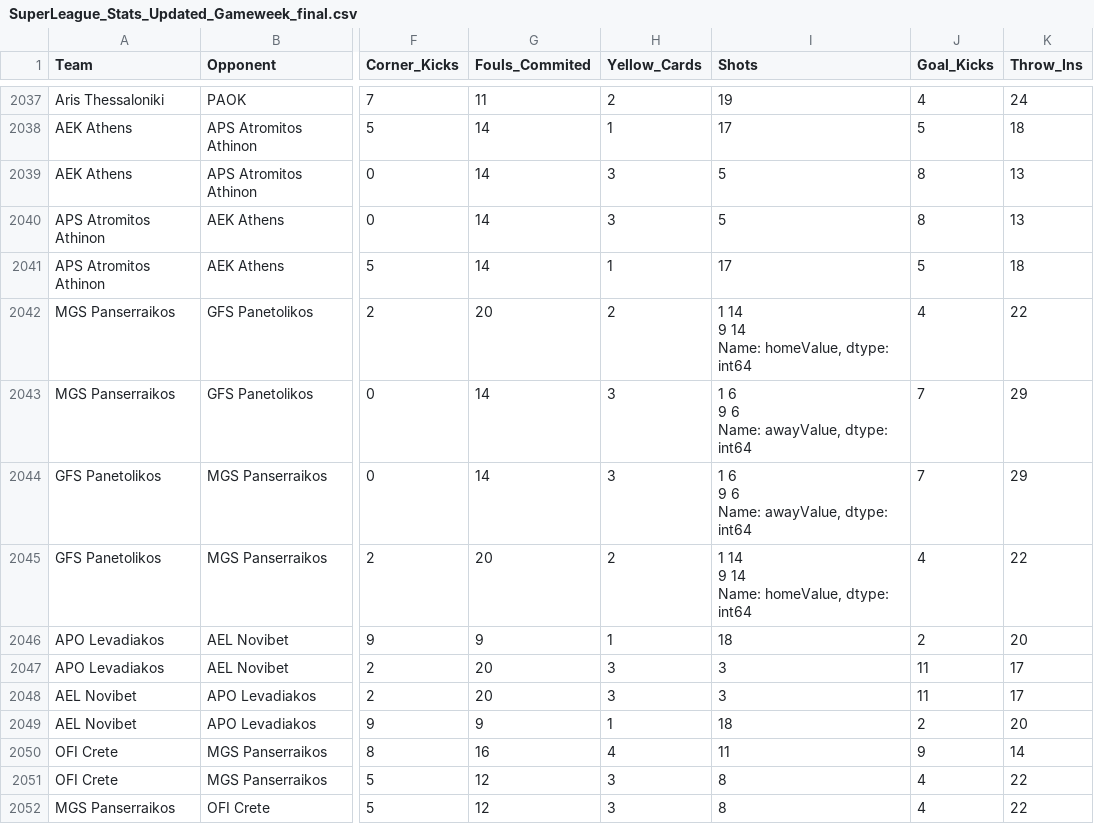
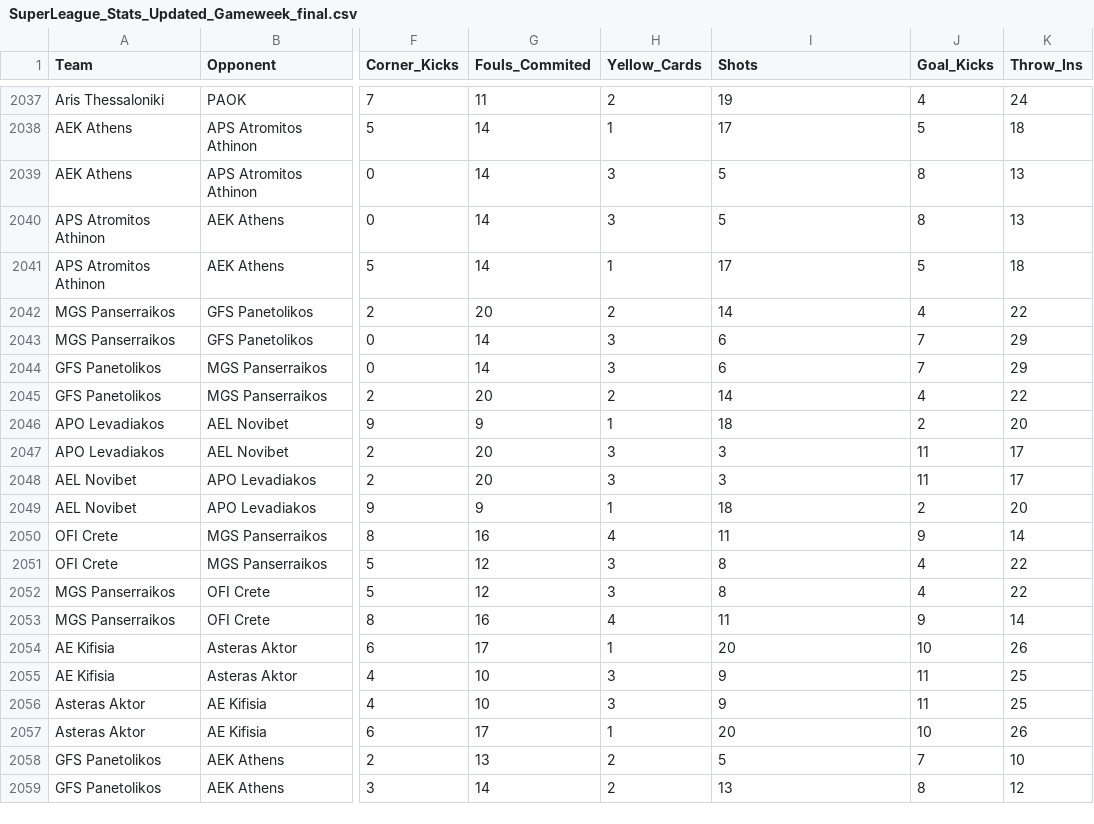
Before and after one commit to StammyG/Football-Statistics, a CSV file: SuperLeague_Stats_Updated_Gameweek_final.csv, drawn as a sheet; only a part is shown, gaps mark what is left out; the shorter side is filled out with more unchanged rows; ↵ is a line break in a cell; the diff names each change by its address in the sheet, - before the commit and + after, or states it on an @@ line.

Commit message:
Add files via upload

```diff
--- a/SuperLeague_Stats_Updated_Gameweek_final.csv
+++ b/SuperLeague_Stats_Updated_Gameweek_final.csv
-I2042 (Shots): 1 14 ↵ 9 14 ↵ Name: homeValue, dtype: int64
+I2042 (Shots): 14
-I2043:I2044 (Shots): 1 6 ↵ 9 6 ↵ Name: awayValue, dtype: int64
+I2043:I2044 (Shots): 6
-I2045 (Shots): 1 14 ↵ 9 14 ↵ Name: homeValue, dtype: int64
+I2045 (Shots): 14
```
